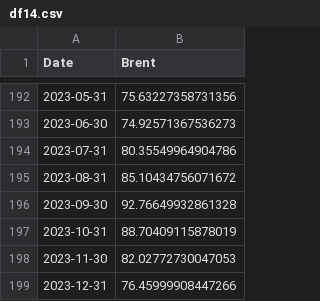
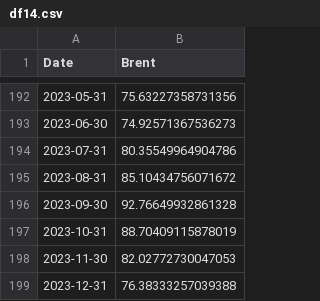
Before and after one commit to kaboya19/InflationForecast, a CSV file: df14.csv, drawn as a sheet; only a part is shown, gaps mark what is left out.

```diff
--- a/df14.csv
+++ b/df14.csv
@@ -198,2 +198,2 @@ Date,Brent
 2023-11-30,82.02772730047053
-2023-12-31,76.45999908447266
+2023-12-31,76.38333257039388
```
Also changed, not shown: df6.csv, modelaylık.csv, 1 other file.
